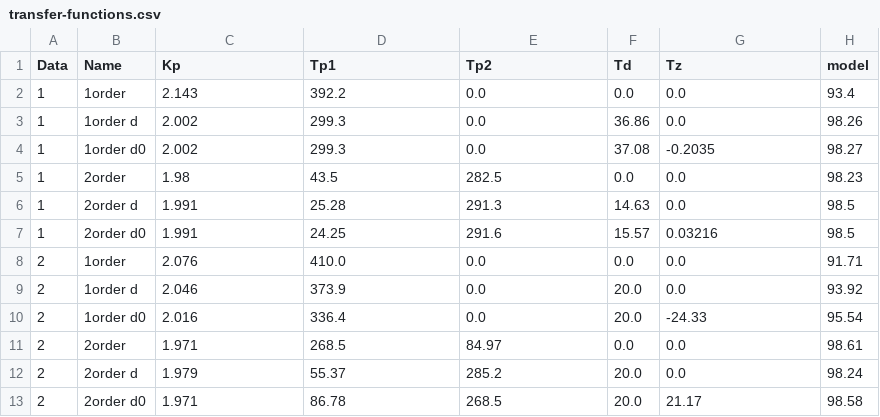
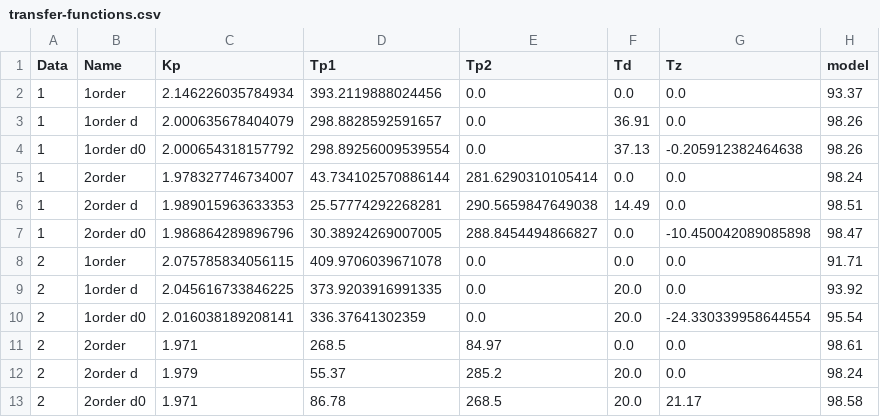
Before and after one commit to Julian-L-Avila/Dynamische-Systeme-2024-3, a CSV file: Systemidentifikation/transfer-functions.csv, drawn as a sheet.

Commit message:
First data set identification.

```diff
--- a/Systemidentifikation/transfer-functions.csv
+++ b/Systemidentifikation/transfer-functions.csv
@@ -1,11 +1,11 @@
 Data	Name	Kp	Tp1	Tp2	Td	Tz	model
-1	1order	2.143	392.2	0.0	0.0	0.0	93.4
-1	1order d	2.002	299.3	0.0	36.86	0.0	98.26
-1	1order d0	2.002	299.3	0.0	37.08	-0.2035	98.27
-1	2order 	1.98	43.5	282.5	0.0	0.0	98.23
-1	2order d	1.991	25.28	291.3	14.63	0.0	98.5
-1	2order d0	1.991	24.25	291.6	15.57	0.03216	98.5
-2	1order 	2.076	410.0	0.0	0.0	0.0	91.71
-2	1order d	2.046	373.9	0.0	20.0	0.0	93.92
-2	1order d0 	2.016	336.4	0.0	20.0	-24.33	95.54
+1	1order	2.146226035784934	393.2119888024456	0.0	0.0	0.0	93.37
+1	1order d	2.000635678404079	298.8828592591657	0.0	36.91	0.0	98.26
+1	1order d0	2.000654318157792	298.89256009539554	0.0	37.13	-0.205912382464638	98.26
+1	2order 	1.978327746734007	43.734102570886144	281.6290310105414	0.0	0.0	98.24
+1	2order d	1.989015963633353	25.57774292268281	290.5659847649038	14.49	0.0	98.51
+1	2order d0	1.986864289896796	30.38924269007005	288.8454494866827	0.0	-10.450042089085898	98.47
+2	1order 	2.075785834056115	409.9706039671078	0.0	0.0	0.0	91.71
+2	1order d	2.045616733846225	373.9203916991335	0.0	20.0	0.0	93.92
+2	1order d0 	2.016038189208141	336.37641302359	0.0	20.0	-24.330339958644554	95.54
 2	2order 	1.971	268.5	84.97	0.0	0.0	98.61
```
Also changed, not shown: 2 other files.
